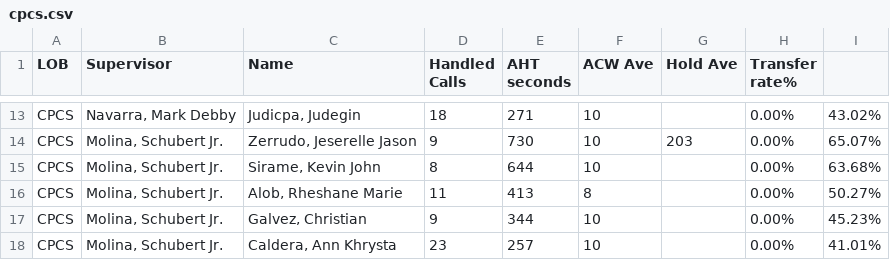
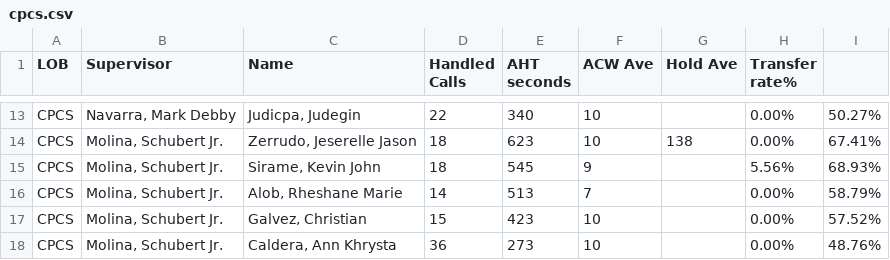
Before and after one commit to CGS-J/CPCS-AHT, a CSV file: cpcs.csv, drawn as a sheet; only a part is shown, gaps mark what is left out; the diff covers the shown part only; the diff names each change by its address in the sheet, - before the commit and + after, or states it on an @@ line.

```diff
--- a/cpcs.csv
+++ b/cpcs.csv
-D13 (Handled Calls): 18
+D13 (Handled Calls): 22
-E13 (AHT seconds): 271
+E13 (AHT seconds): 340
-I13: 43.02%
+I13: 50.27%
-D14 (Handled Calls): 9
+D14 (Handled Calls): 18
-E14 (AHT seconds): 730
+E14 (AHT seconds): 623
-G14 (Hold Ave): 203
+G14 (Hold Ave): 138
-I14: 65.07%
+I14: 67.41%
-D15 (Handled Calls): 8
+D15 (Handled Calls): 18
-E15 (AHT seconds): 644
+E15 (AHT seconds): 545
-F15 (ACW Ave): 10
+F15 (ACW Ave): 9
-H15 (Transfer rate%): 0.00%
+H15 (Transfer rate%): 5.56%
-I15: 63.68%
+I15: 68.93%
-D16 (Handled Calls): 11
+D16 (Handled Calls): 14
-E16 (AHT seconds): 413
+E16 (AHT seconds): 513
-F16 (ACW Ave): 8
+F16 (ACW Ave): 7
-I16: 50.27%
+I16: 58.79%
-D17 (Handled Calls): 9
+D17 (Handled Calls): 15
-E17 (AHT seconds): 344
+E17 (AHT seconds): 423
-I17: 45.23%
+I17: 57.52%
-D18 (Handled Calls): 23
+D18 (Handled Calls): 36
-E18 (AHT seconds): 257
+E18 (AHT seconds): 273
-I18: 41.01%
+I18: 48.76%
```
Also changed, not shown: 3 added rows, 3 removed rows and 26 edited cells elsewhere in this file, cpcsAHT.csv.
